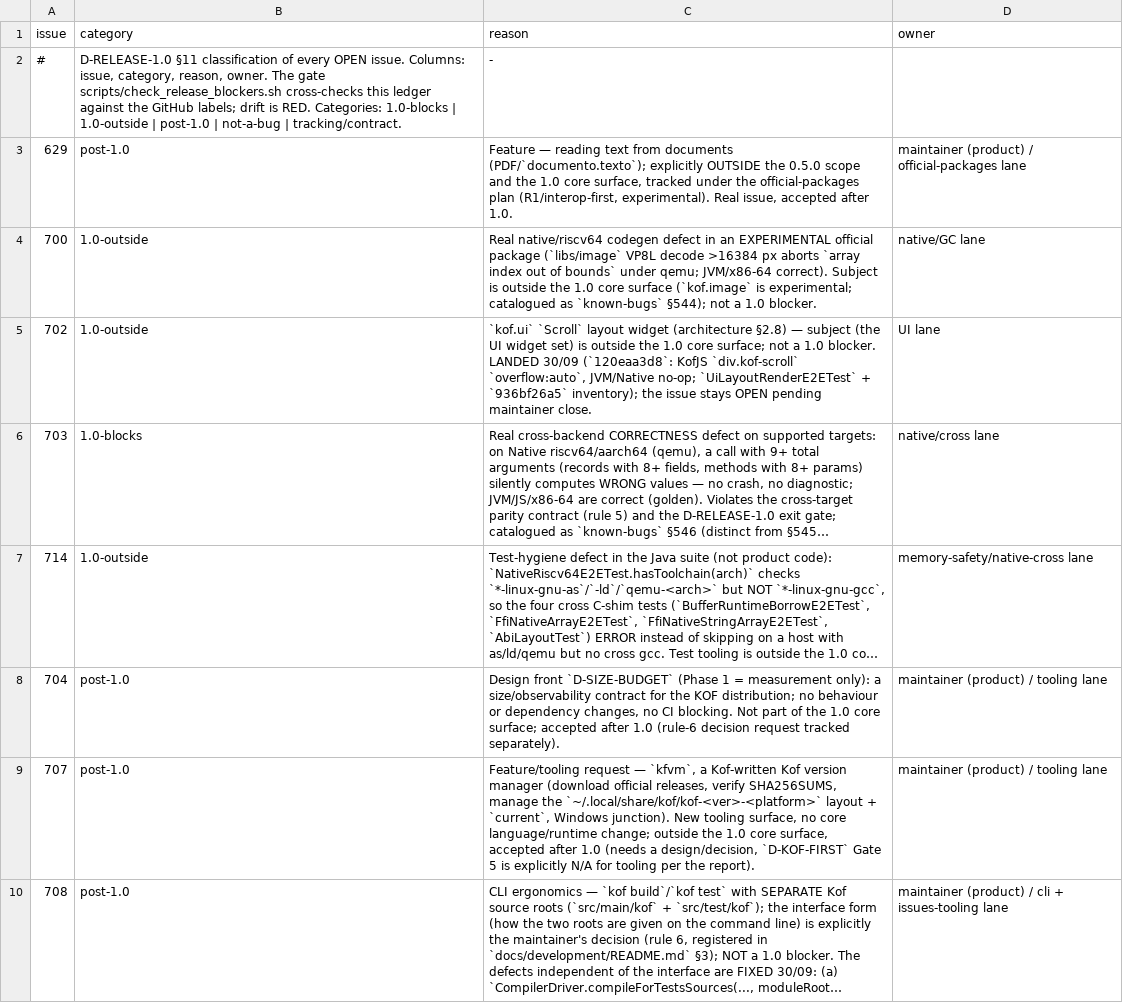
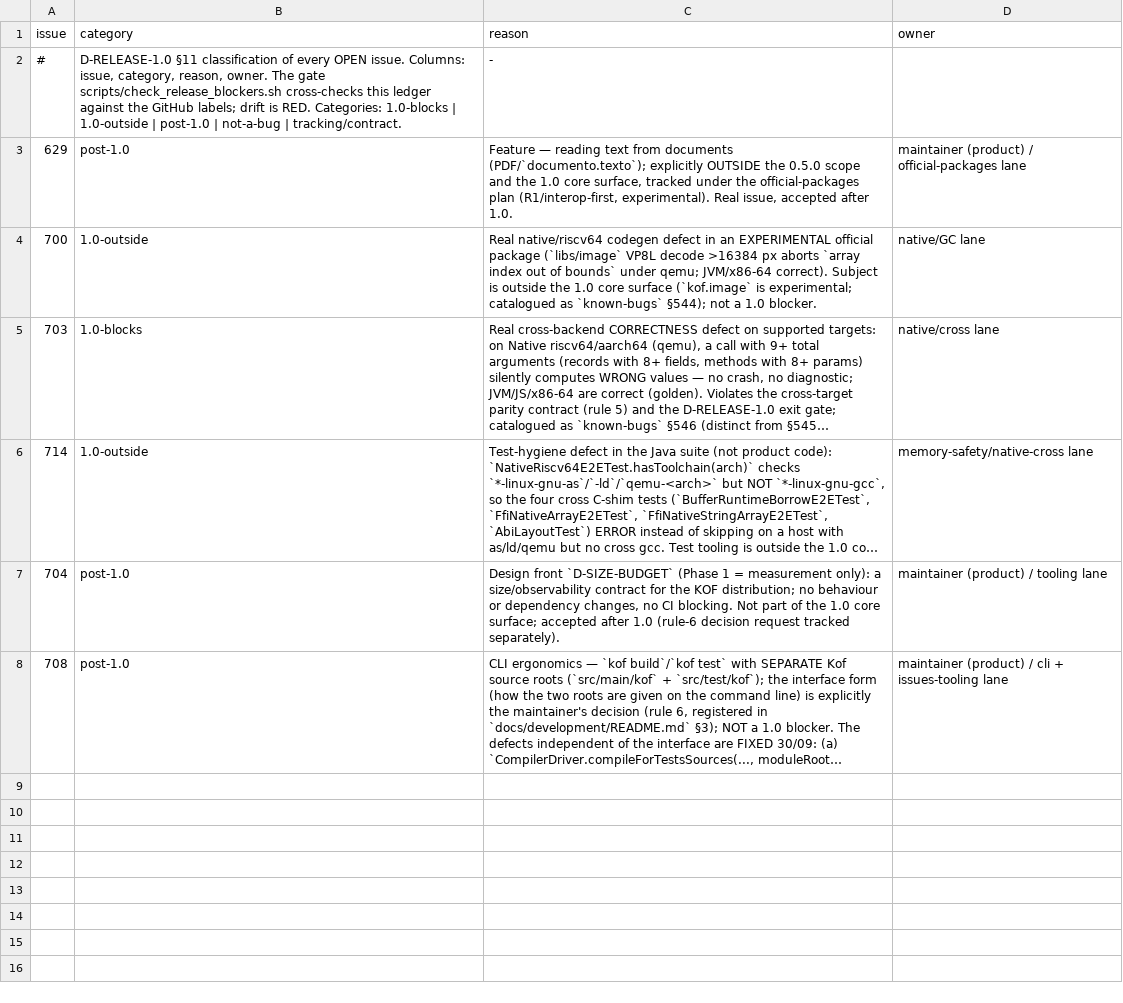
Before and after one commit to AlexandreMendess/Kof4j, a TSV file: scripts/release-blockers.tsv, drawn as a sheet; long unchanged cells end in …; the diff names each change by its address in the sheet, - before the commit and + after, or states it on an @@ line.

```diff
--- a/scripts/release-blockers.tsv
+++ b/scripts/release-blockers.tsv
-row 5: 702 | 1.0-outside | `kof.ui` `Scroll` layout widget (architecture §2.8) — subject (the UI widget set) is outside the 1.0 core surface; not a 1.0 blocker. LANDED 30/09 (`120eaa3d8`: KofJS `div.kof-scroll` `overflow:auto`, JVM/Native no-op; `UiLayoutRenderE2ETest` + `936bf26a5` inventory); the issue stays OPEN pending maintainer close. | UI lane
-row 9: 707 | post-1.0 | Feature/tooling request — `kfvm`, a Kof-written Kof version manager (download official releases, verify SHA256SUMS, manage the `~/.local/share/kof/kof-<ver>-<platform>` layout + `current`, Windows junction). New tooling surface, no core language/runtime change; outside the 1.0 core surface, accepted after 1.0 (needs a design/decision, `D-KOF-FIRST` Gate 5 is explicitly N/A for tooling per the report). | maintainer (product) / tooling lane
```
Also changed, not shown: 12 other files.
